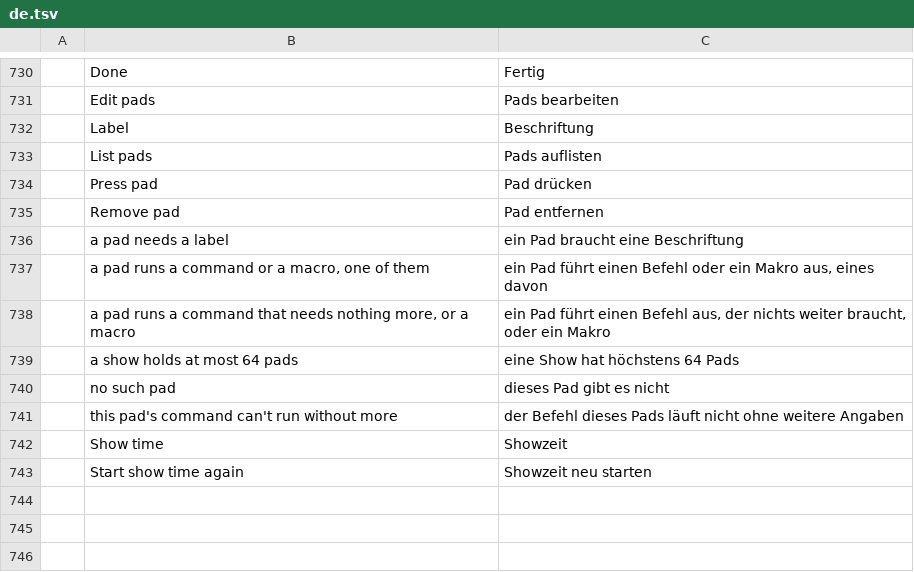
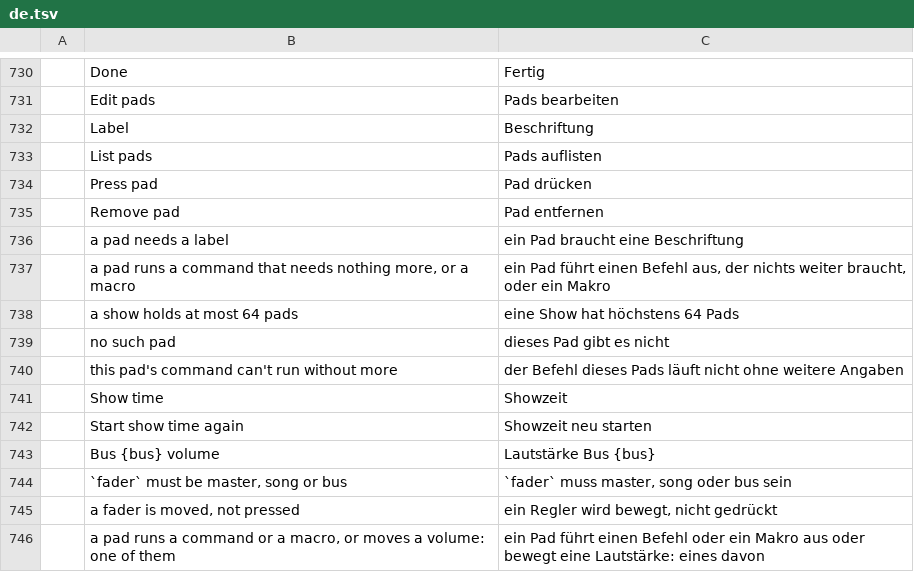
Before and after one commit to actcraftlive/ActCraft, a TSV file: crates/actcraft-ui/i18n/de.tsv, drawn as a sheet; only a part is shown, gaps mark what is left out; removed rows and columns are numbered as before the commit, all else as after; the diff names each change by its address in the sheet, - before the commit and + after, or states it on an @@ line.

Commit message:
Pads: faders for the master, the song or a bus volume (#47)
A pad can be a fader instead of a button: its label and a slider in dB
that moves the master volume, the playing song's volume or a bus's volume
through the existing commands (mixer.master_volume, song.set, bus.set).
pad.add takes fader (master, song, bus with bus: index); pressing a fader
is refused; pad.list shows it. The pad editor offers the faders first.

```diff
--- a/crates/actcraft-ui/i18n/de.tsv
+++ b/crates/actcraft-ui/i18n/de.tsv
-row 737:  | a pad runs a command or a macro, one of them | ein Pad führt einen Befehl oder ein Makro aus, eines davon
+row 743:  | Bus {bus} volume | Lautstärke Bus {bus}
+row 744:  | `fader` must be master, song or bus | `fader` muss master, song oder bus sein
+row 745:  | a fader is moved, not pressed | ein Regler wird bewegt, nicht gedrückt
+row 746:  | a pad runs a command or a macro, or moves a volume: one of them | ein Pad führt einen Befehl oder ein Makro aus oder bewegt eine Lautstärke: eines davon
```
Also changed, not shown: 5 other files.
